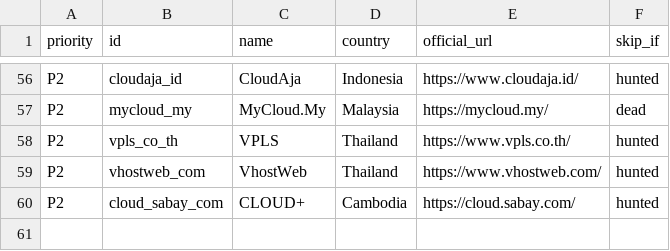
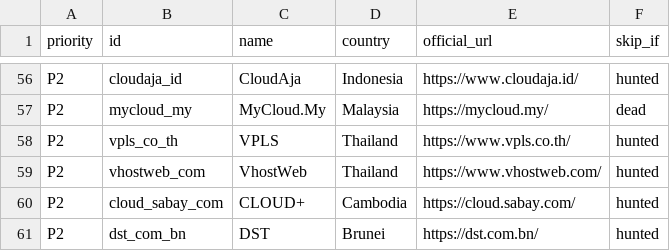
Before and after one commit to sctsivali/cloud-directory, a CSV file: data/uncovered-candidates.csv, drawn as a sheet; only a part is shown, gaps mark what is left out; the diff names each change by its address in the sheet, - before the commit and + after, or states it on an @@ line.

```diff
--- a/data/uncovered-candidates.csv
+++ b/data/uncovered-candidates.csv
+row 61: P2 | dst_com_bn | DST | Brunei | https://dst.com.bn/ | hunted
```
Also changed, not shown: 4 other files.
